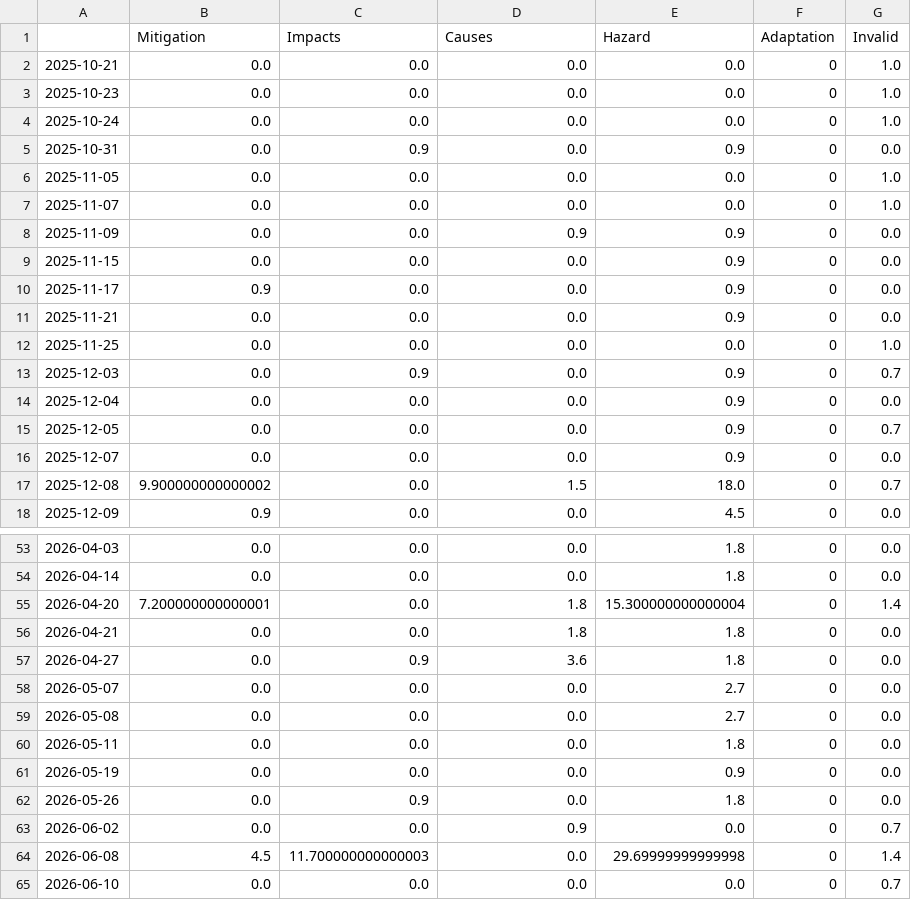
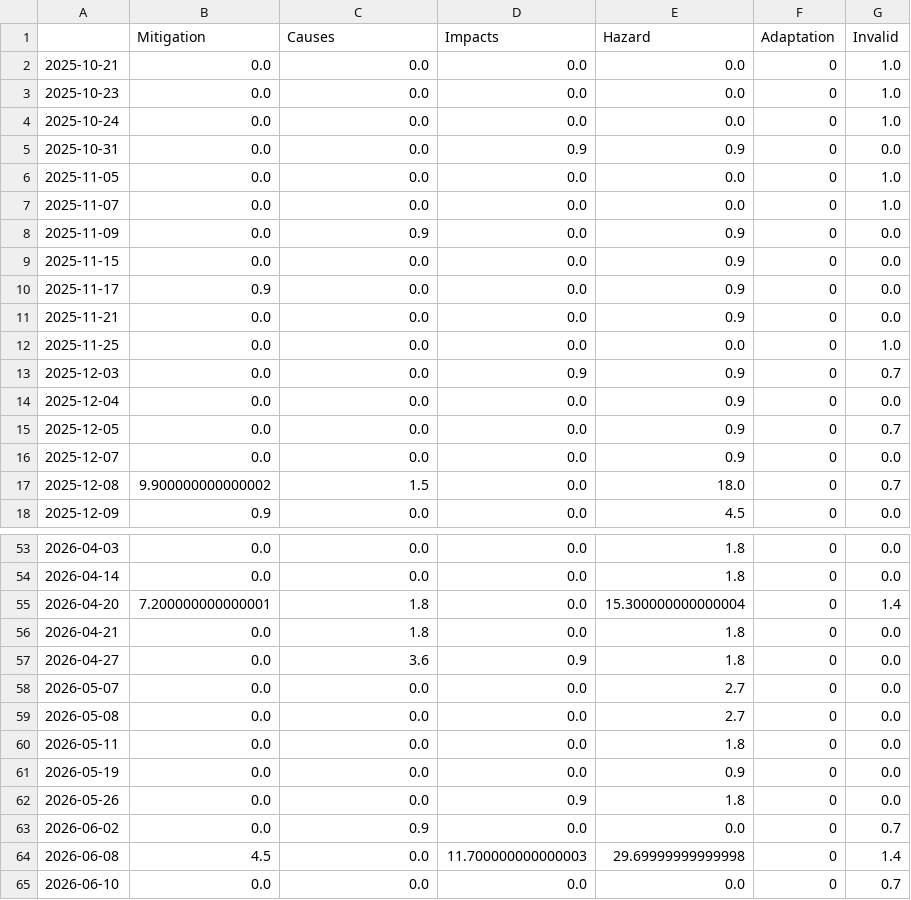
Before and after one commit to MarcoL95-news/tsunamiIsComing, a CSV file: csv/topics_date.csv, drawn as a sheet; only a part is shown, gaps mark what is left out; the diff covers the shown part only.

```diff
--- a/csv/topics_date.csv
+++ b/csv/topics_date.csv
@@ -1,2 +1,2 @@
-,Mitigation,Impacts,Causes,Hazard,Adaptation,Invalid
+,Mitigation,Causes,Impacts,Hazard,Adaptation,Invalid
 2025-10-21,0.0,0.0,0.0,0.0,0,1.0
@@ -4,6 +4,6 @@
 2025-10-24,0.0,0.0,0.0,0.0,0,1.0
-2025-10-31,0.0,0.9,0.0,0.9,0,0.0
+2025-10-31,0.0,0.0,0.9,0.9,0,0.0
 2025-11-05,0.0,0.0,0.0,0.0,0,1.0
 2025-11-07,0.0,0.0,0.0,0.0,0,1.0
-2025-11-09,0.0,0.0,0.9,0.9,0,0.0
+2025-11-09,0.0,0.9,0.0,0.9,0,0.0
 2025-11-15,0.0,0.0,0.0,0.9,0,0.0
@@ -12,3 +12,3 @@
 2025-11-25,0.0,0.0,0.0,0.0,0,1.0
-2025-12-03,0.0,0.9,0.0,0.9,0,0.7
+2025-12-03,0.0,0.0,0.9,0.9,0,0.7
 2025-12-04,0.0,0.0,0.0,0.9,0,0.0
@@ -16,3 +16,3 @@
 2025-12-07,0.0,0.0,0.0,0.9,0,0.0
-2025-12-08,9.900000000000002,0.0,1.5,18.0,0,0.7
+2025-12-08,9.900000000000002,1.5,0.0,18.0,0,0.7
 2025-12-09,0.9,0.0,0.0,4.5,0,0.0
@@ -54,5 +54,5 @@
 2026-04-14,0.0,0.0,0.0,1.8,0,0.0
-2026-04-20,7.200000000000001,0.0,1.8,15.300000000000004,0,1.4
-2026-04-21,0.0,0.0,1.8,1.8,0,0.0
-2026-04-27,0.0,0.9,3.6,1.8,0,0.0
+2026-04-20,7.200000000000001,1.8,0.0,15.300000000000004,0,1.4
+2026-04-21,0.0,1.8,0.0,1.8,0,0.0
+2026-04-27,0.0,3.6,0.9,1.8,0,0.0
 2026-05-07,0.0,0.0,0.0,2.7,0,0.0
@@ -61,5 +61,5 @@
 2026-05-19,0.0,0.0,0.0,0.9,0,0.0
-2026-05-26,0.0,0.9,0.0,1.8,0,0.0
-2026-06-02,0.0,0.0,0.9,0.0,0,0.7
-2026-06-08,4.5,11.700000000000003,0.0,29.69999999999998,0,1.4
+2026-05-26,0.0,0.0,0.9,1.8,0,0.0
+2026-06-02,0.0,0.9,0.0,0.0,0,0.7
+2026-06-08,4.5,0.0,11.700000000000003,29.69999999999998,0,1.4
 2026-06-10,0.0,0.0,0.0,0.0,0,0.7
```
Also changed, not shown: 12 edited cells elsewhere in this file, 4 other files.
